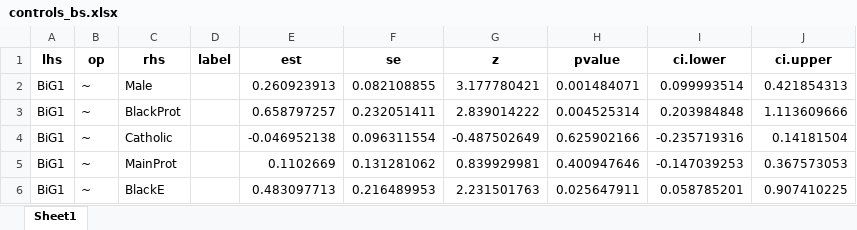
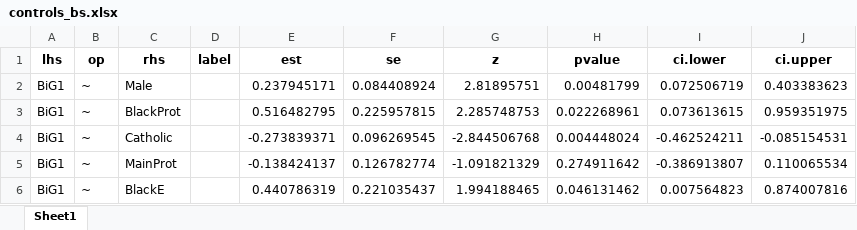
Before and after one commit to PetrPalisek/non-theism, an Excel workbook: controls_bs.xlsx, sheet Sheet1, drawn as a sheet; only a part is shown; values as stored, in another font and other column widths than the file's, no borders; the diff covers the shown part only; the diff names each change by its address in the sheet, - before the commit and + after, or states it on an @@ line.

```diff
--- a/controls_bs.xlsx (sheet Sheet1)
+++ b/controls_bs.xlsx (sheet Sheet1)
-E2 (est): 0.260923913
+E2 (est): 0.237945171
-F2 (se): 0.082108855
+F2 (se): 0.084408924
-G2 (z): 3.177780421
+G2 (z): 2.81895751
-H2 (pvalue): 0.001484071
+H2 (pvalue): 0.00481799
-I2 (ci.lower): 0.099993514
+I2 (ci.lower): 0.072506719
-J2 (ci.upper): 0.421854313
+J2 (ci.upper): 0.403383623
-E3 (est): 0.658797257
+E3 (est): 0.516482795
-F3 (se): 0.232051411
+F3 (se): 0.225957815
-G3 (z): 2.839014222
+G3 (z): 2.285748753
-H3 (pvalue): 0.004525314
+H3 (pvalue): 0.022268961
-I3 (ci.lower): 0.203984848
+I3 (ci.lower): 0.073613615
-J3 (ci.upper): 1.113609666
+J3 (ci.upper): 0.959351975
-E4 (est): -0.046952138
+E4 (est): -0.273839371
-F4 (se): 0.096311554
+F4 (se): 0.096269545
-G4 (z): -0.487502649
+G4 (z): -2.844506768
-H4 (pvalue): 0.625902166
+H4 (pvalue): 0.004448024
-I4 (ci.lower): -0.235719316
+I4 (ci.lower): -0.462524211
-J4 (ci.upper): 0.14181504
+J4 (ci.upper): -0.085154531
-E5 (est): 0.1102669
+E5 (est): -0.138424137
-F5 (se): 0.131281062
+F5 (se): 0.126782774
-G5 (z): 0.839929981
+G5 (z): -1.091821329
-H5 (pvalue): 0.400947646
+H5 (pvalue): 0.274911642
-I5 (ci.lower): -0.147039253
+I5 (ci.lower): -0.386913807
-J5 (ci.upper): 0.367573053
+J5 (ci.upper): 0.110065534
-E6 (est): 0.483097713
+E6 (est): 0.440786319
-F6 (se): 0.216489953
+F6 (se): 0.221035437
-G6 (z): 2.231501763
+G6 (z): 1.994188465
-H6 (pvalue): 0.025647911
+H6 (pvalue): 0.046131462
-I6 (ci.lower): 0.058785201
+I6 (ci.lower): 0.007564823
-J6 (ci.upper): 0.907410225
+J6 (ci.upper): 0.874007816
```
Also changed, not shown: 354 edited cells elsewhere in this sheet, 6 other files.
